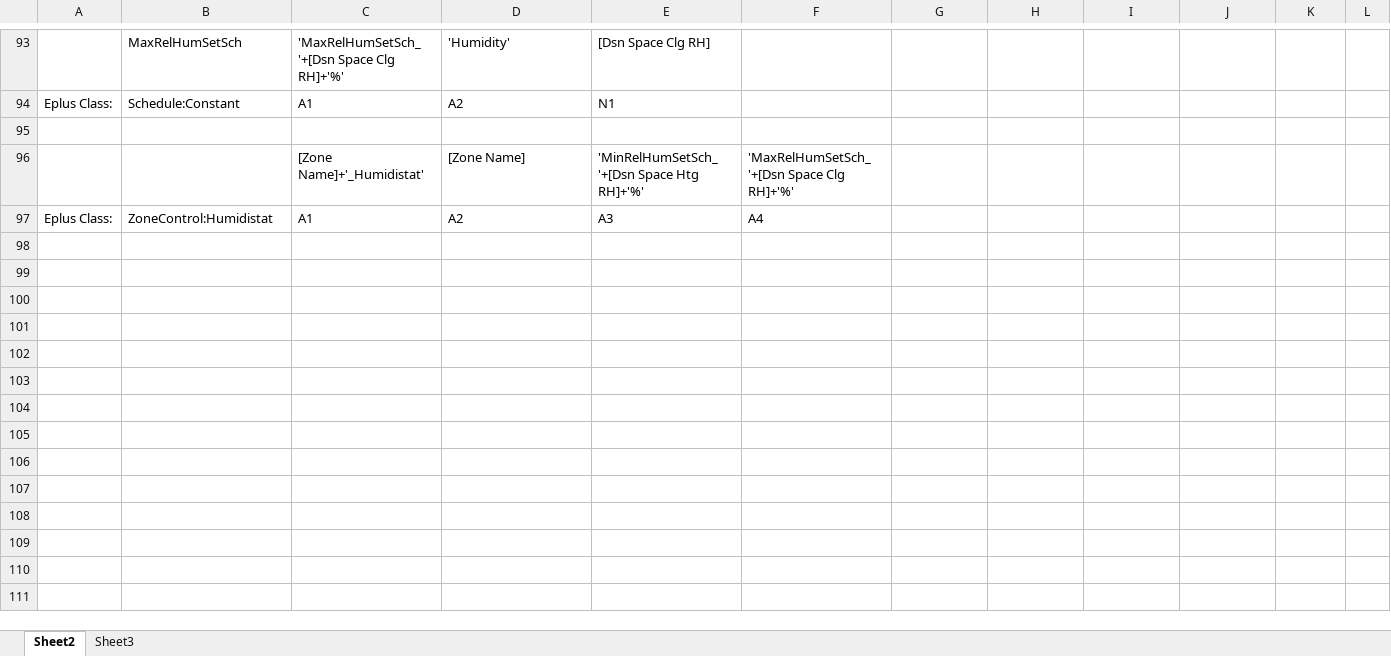
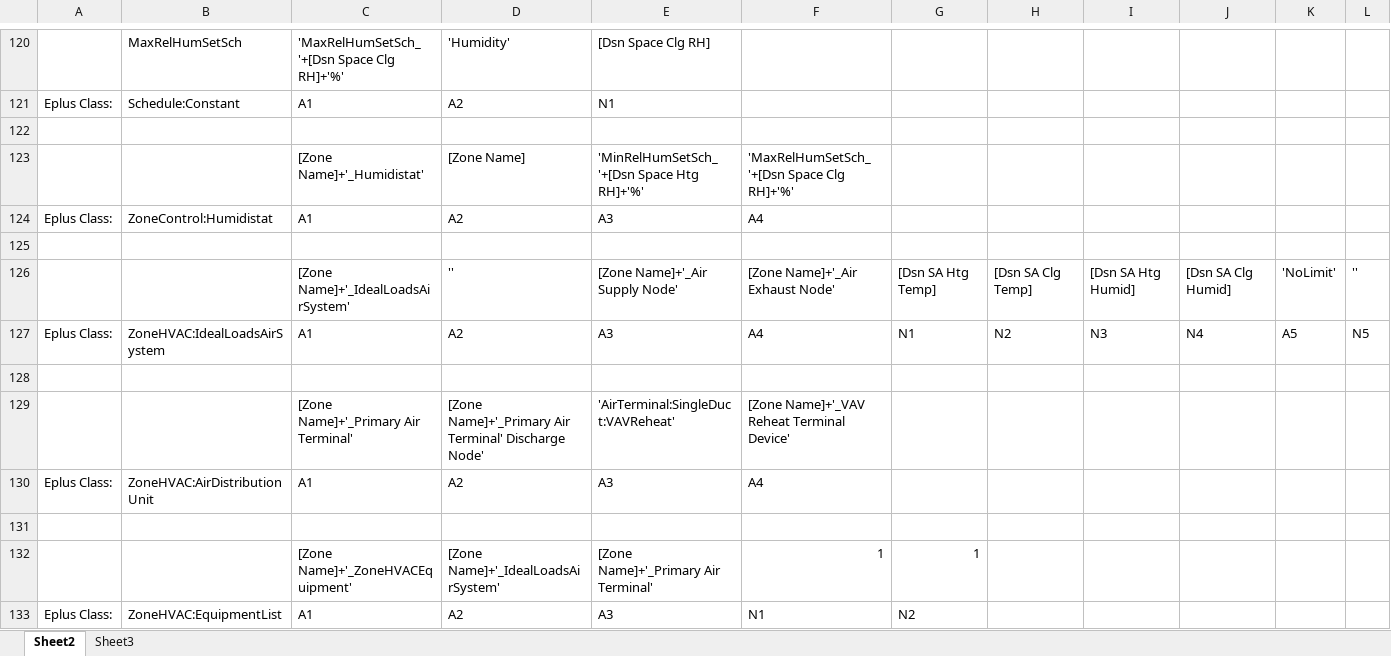
Before and after one commit to ash11tw/jsxlsx_async, an Excel workbook: zonem.xlsx, sheet Sheet2, drawn as a sheet; only a part is shown, gaps mark what is left out; values as stored, in another font and other column widths than the file's, no borders; rows hold the shown columns only; the diff covers the shown part only; the diff names each change by its address in the sheet, - before the commit and + after, or states it on an @@ line.

```diff
--- a/zonem.xlsx (sheet Sheet2)
+++ b/zonem.xlsx (sheet Sheet2)
+row 125: (empty)
+row 126:  |  | [Zone Name]+'_IdealLoadsAirSystem' | '' | [Zone Name]+'_Air Supply Node' | [Zone Name]+'_Air Exhaust Node' | [Dsn SA Htg Temp] | [Dsn SA Clg Temp] | [Dsn SA Htg Humid] | [Dsn SA Clg Humid] | 'NoLimit' | ''
+row 127: Eplus Class: | ZoneHVAC:IdealLoadsAirSystem | A1 | A2 | A3 | A4 | N1 | N2 | N3 | N4 | A5 | N5
+row 128: (empty)
+row 129:  |  | [Zone Name]+'_Primary Air Terminal' | [Zone Name]+'_Primary Air Terminal' Discharge Node' | 'AirTerminal:SingleDuct:VAVReheat' | [Zone Name]+'_VAV Reheat Terminal Device'
+row 130: Eplus Class: | ZoneHVAC:AirDistributionUnit | A1 | A2 | A3 | A4
+row 131: (empty)
+row 132:  |  | [Zone Name]+'_ZoneHVACEquipment' | [Zone Name]+'_IdealLoadsAirSystem' | [Zone Name]+'_Primary Air Terminal' | 1 | 1
+row 133: Eplus Class: | ZoneHVAC:EquipmentList | A1 | A2 | A3 | N1 | N2
```
Also changed, not shown: 38 added rows, 2 removed rows and 48 edited cells elsewhere in this sheet, formulas that keep their value, 2 other files.
